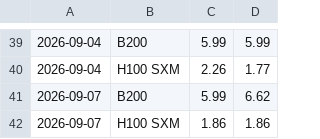
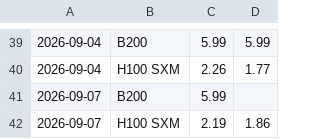
Before and after one commit to pdhman/report-summary, a CSV file: aicyclemonitor/gpu_rental_history.csv, drawn as a sheet; only a part is shown, gaps mark what is left out.

```diff
--- a/aicyclemonitor/gpu_rental_history.csv
+++ b/aicyclemonitor/gpu_rental_history.csv
@@ -40,3 +40,3 @@
 2026-09-04,H100 SXM,2.26,1.77
-2026-09-07,B200,5.99,6.62
-2026-09-07,H100 SXM,1.86,1.86
+2026-09-07,B200,5.99,
+2026-09-07,H100 SXM,2.19,1.86
```
Also changed, not shown: 4 other files.
